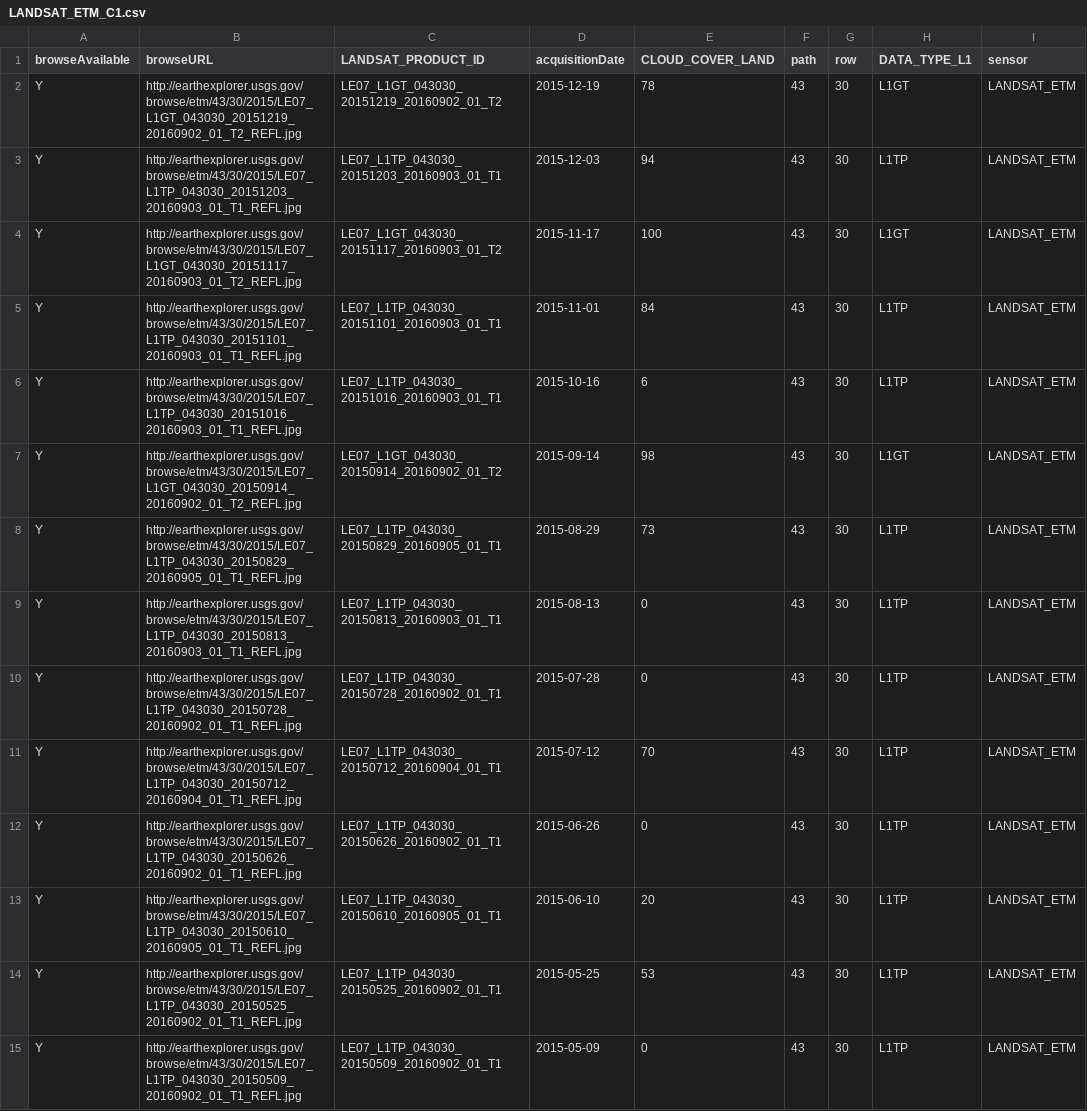
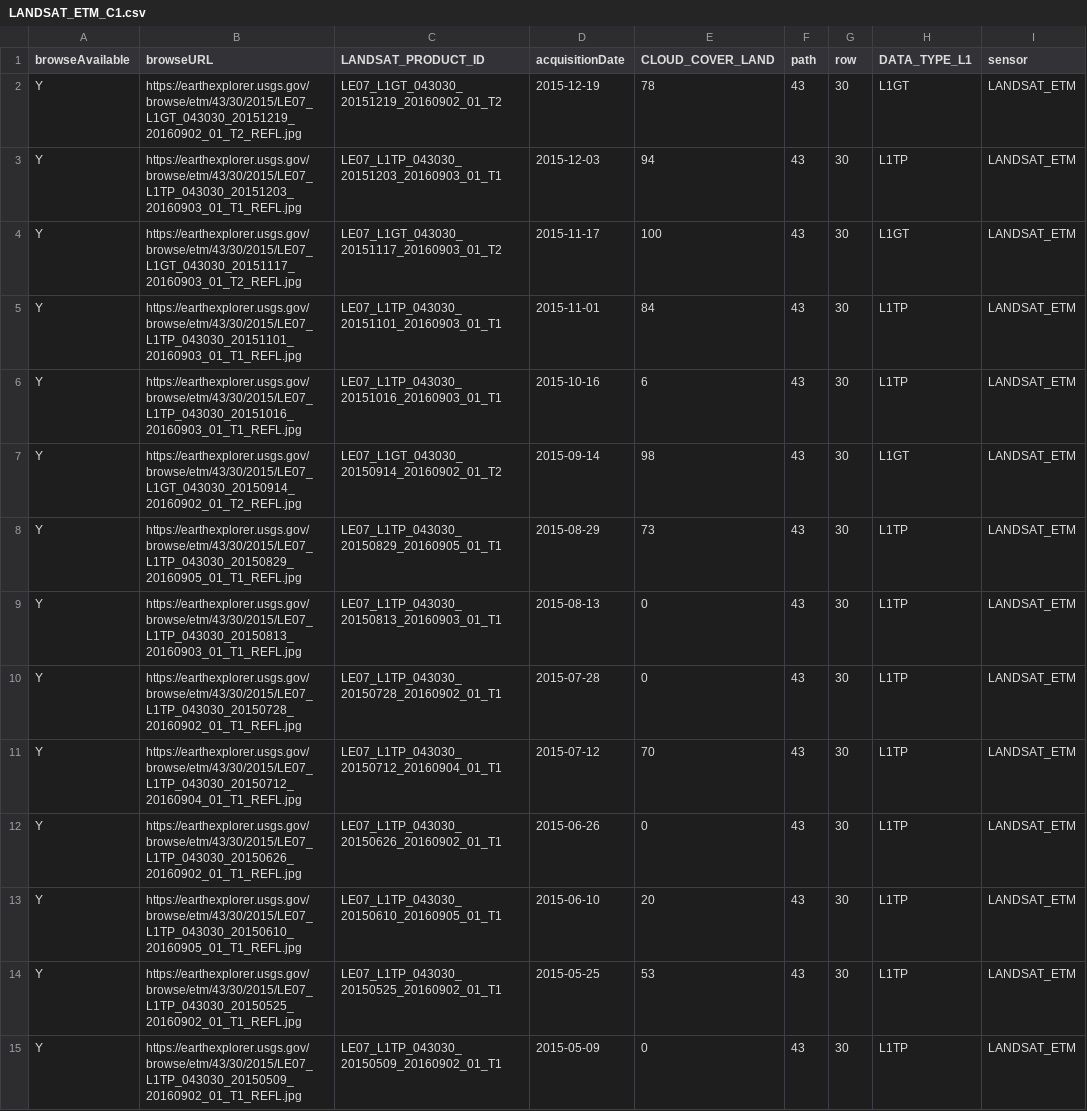
Before and after one commit to WSWUP/cloud-free-scene-counts, a CSV file: example/LANDSAT_ETM_C1.csv, drawn as a sheet; only a part is shown; the diff covers the shown part only; the diff names each change by its address in the sheet, - before the commit and + after, or states it on an @@ line.

Commit message:
Bug fix - First clear scene was not being counted.
Updated example files and counts.  Closes #3

```diff
--- a/example/LANDSAT_ETM_C1.csv
+++ b/example/LANDSAT_ETM_C1.csv
-B2 (browseURL): http://earthexplorer.usgs.gov/browse/etm/43/30/2015/LE07_L1GT_043030_20151219_20160902_01_T2_REFL.jpg
+B2 (browseURL): https://earthexplorer.usgs.gov/browse/etm/43/30/2015/LE07_L1GT_043030_20151219_20160902_01_T2_REFL.jpg
-B3 (browseURL): http://earthexplorer.usgs.gov/browse/etm/43/30/2015/LE07_L1TP_043030_20151203_20160903_01_T1_REFL.jpg
+B3 (browseURL): https://earthexplorer.usgs.gov/browse/etm/43/30/2015/LE07_L1TP_043030_20151203_20160903_01_T1_REFL.jpg
-B4 (browseURL): http://earthexplorer.usgs.gov/browse/etm/43/30/2015/LE07_L1GT_043030_20151117_20160903_01_T2_REFL.jpg
+B4 (browseURL): https://earthexplorer.usgs.gov/browse/etm/43/30/2015/LE07_L1GT_043030_20151117_20160903_01_T2_REFL.jpg
-B5 (browseURL): http://earthexplorer.usgs.gov/browse/etm/43/30/2015/LE07_L1TP_043030_20151101_20160903_01_T1_REFL.jpg
+B5 (browseURL): https://earthexplorer.usgs.gov/browse/etm/43/30/2015/LE07_L1TP_043030_20151101_20160903_01_T1_REFL.jpg
-B6 (browseURL): http://earthexplorer.usgs.gov/browse/etm/43/30/2015/LE07_L1TP_043030_20151016_20160903_01_T1_REFL.jpg
+B6 (browseURL): https://earthexplorer.usgs.gov/browse/etm/43/30/2015/LE07_L1TP_043030_20151016_20160903_01_T1_REFL.jpg
-B7 (browseURL): http://earthexplorer.usgs.gov/browse/etm/43/30/2015/LE07_L1GT_043030_20150914_20160902_01_T2_REFL.jpg
+B7 (browseURL): https://earthexplorer.usgs.gov/browse/etm/43/30/2015/LE07_L1GT_043030_20150914_20160902_01_T2_REFL.jpg
-B8 (browseURL): http://earthexplorer.usgs.gov/browse/etm/43/30/2015/LE07_L1TP_043030_20150829_20160905_01_T1_REFL.jpg
+B8 (browseURL): https://earthexplorer.usgs.gov/browse/etm/43/30/2015/LE07_L1TP_043030_20150829_20160905_01_T1_REFL.jpg
-B9 (browseURL): http://earthexplorer.usgs.gov/browse/etm/43/30/2015/LE07_L1TP_043030_20150813_20160903_01_T1_REFL.jpg
+B9 (browseURL): https://earthexplorer.usgs.gov/browse/etm/43/30/2015/LE07_L1TP_043030_20150813_20160903_01_T1_REFL.jpg
-B10 (browseURL): http://earthexplorer.usgs.gov/browse/etm/43/30/2015/LE07_L1TP_043030_20150728_20160902_01_T1_REFL.jpg
+B10 (browseURL): https://earthexplorer.usgs.gov/browse/etm/43/30/2015/LE07_L1TP_043030_20150728_20160902_01_T1_REFL.jpg
-B11 (browseURL): http://earthexplorer.usgs.gov/browse/etm/43/30/2015/LE07_L1TP_043030_20150712_20160904_01_T1_REFL.jpg
+B11 (browseURL): https://earthexplorer.usgs.gov/browse/etm/43/30/2015/LE07_L1TP_043030_20150712_20160904_01_T1_REFL.jpg
-B12 (browseURL): http://earthexplorer.usgs.gov/browse/etm/43/30/2015/LE07_L1TP_043030_20150626_20160902_01_T1_REFL.jpg
+B12 (browseURL): https://earthexplorer.usgs.gov/browse/etm/43/30/2015/LE07_L1TP_043030_20150626_20160902_01_T1_REFL.jpg
-B13 (browseURL): http://earthexplorer.usgs.gov/browse/etm/43/30/2015/LE07_L1TP_043030_20150610_20160905_01_T1_REFL.jpg
+B13 (browseURL): https://earthexplorer.usgs.gov/browse/etm/43/30/2015/LE07_L1TP_043030_20150610_20160905_01_T1_REFL.jpg
-B14 (browseURL): http://earthexplorer.usgs.gov/browse/etm/43/30/2015/LE07_L1TP_043030_20150525_20160902_01_T1_REFL.jpg
+B14 (browseURL): https://earthexplorer.usgs.gov/browse/etm/43/30/2015/LE07_L1TP_043030_20150525_20160902_01_T1_REFL.jpg
-B15 (browseURL): http://earthexplorer.usgs.gov/browse/etm/43/30/2015/LE07_L1TP_043030_20150509_20160902_01_T1_REFL.jpg
+B15 (browseURL): https://earthexplorer.usgs.gov/browse/etm/43/30/2015/LE07_L1TP_043030_20150509_20160902_01_T1_REFL.jpg
```
Also changed, not shown: 31 edited cells elsewhere in this file, example/LANDSAT_8_C1.csv, example/LANDSAT_TM_C1.csv, 3 other files.
